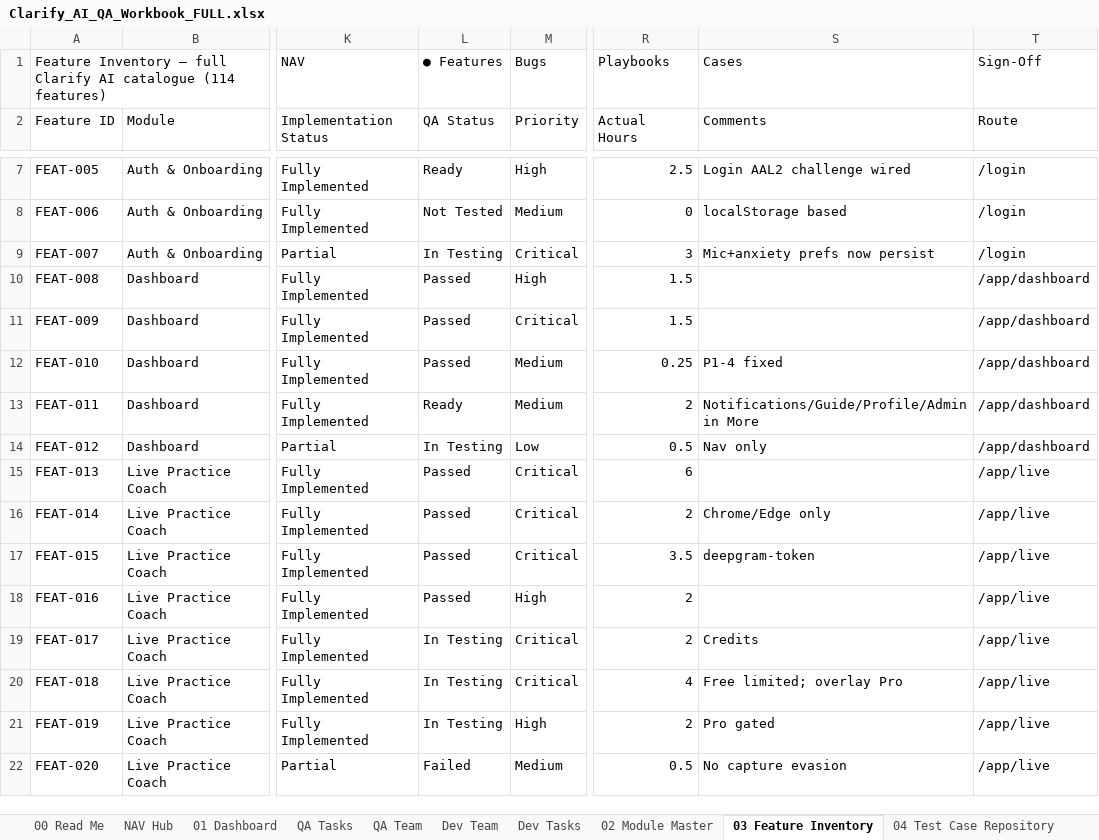
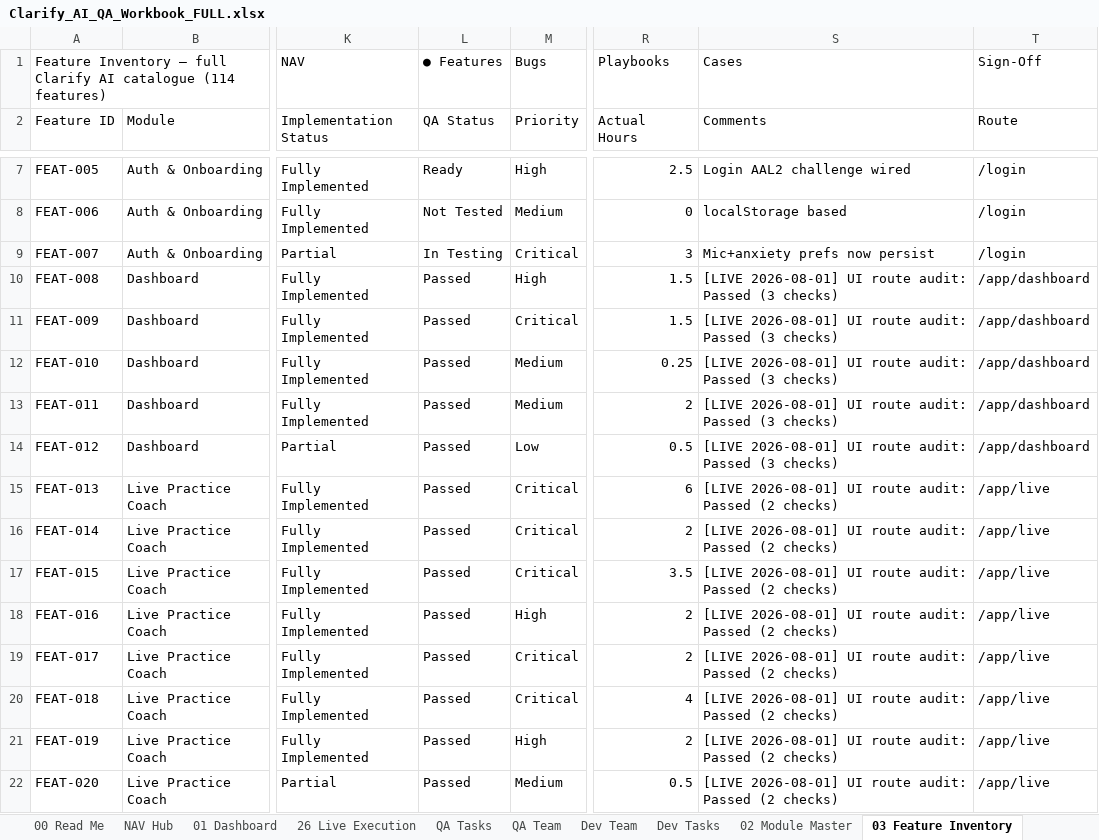
Before and after one commit to Clarifyy-Ai/clarity-assistant, an Excel workbook: Clarify_AI_QA_Workbook_FULL.xlsx, sheet 03 Feature Inventory, drawn as a sheet; only a part is shown, gaps mark what is left out; values as stored, in another font and other column widths than the file's, no cell formats; conditional formats not drawn; the diff covers the shown part only; the diff names each change by its address in the sheet, - before the commit and + after, or states it on an @@ line.

```diff
--- a/Clarify_AI_QA_Workbook_FULL.xlsx (sheet 03 Feature Inventory)
+++ b/Clarify_AI_QA_Workbook_FULL.xlsx (sheet 03 Feature Inventory)
+sheet tab: 26 Live Execution
-S10:S11 (Comments): (empty)
+S10:S11 (Comments): [LIVE 2026-08-01] UI route audit: Passed (3 checks)
-S12 (Comments): P1-4 fixed
+S12 (Comments): [LIVE 2026-08-01] UI route audit: Passed (3 checks)
-L13 (QA Status): Ready
+L13 (QA Status): Passed
-S13 (Comments): Notifications/Guide/Profile/Admin in More
+S13 (Comments): [LIVE 2026-08-01] UI route audit: Passed (3 checks)
-L14 (QA Status): In Testing
+L14 (QA Status): Passed
-S14 (Comments): Nav only
+S14 (Comments): [LIVE 2026-08-01] UI route audit: Passed (3 checks)
-S15 (Comments): (empty)
+S15 (Comments): [LIVE 2026-08-01] UI route audit: Passed (2 checks)
-S16 (Comments): Chrome/Edge only
+S16 (Comments): [LIVE 2026-08-01] UI route audit: Passed (2 checks)
-S17 (Comments): deepgram-token
+S17 (Comments): [LIVE 2026-08-01] UI route audit: Passed (2 checks)
-S18 (Comments): (empty)
+S18 (Comments): [LIVE 2026-08-01] UI route audit: Passed (2 checks)
-L19:L21 (QA Status): In Testing
+L19:L21 (QA Status): Passed
-S19 (Comments): Credits
+S19 (Comments): [LIVE 2026-08-01] UI route audit: Passed (2 checks)
-S20 (Comments): Free limited; overlay Pro
+S20 (Comments): [LIVE 2026-08-01] UI route audit: Passed (2 checks)
-S21 (Comments): Pro gated
+S21 (Comments): [LIVE 2026-08-01] UI route audit: Passed (2 checks)
-L22 (QA Status): Failed
+L22 (QA Status): Passed
-S22 (Comments): No capture evasion
+S22 (Comments): [LIVE 2026-08-01] UI route audit: Passed (2 checks)
```
Also changed, not shown: 130 edited cells elsewhere in this sheet, sheet QA Tasks, sheet 00 Read Me, sheet 06 Bug Tracker, sheet 04 Test Case Repository, sheet Daily Log, cell formats, Clarify_AI_Enterprise_QA_Testing_Workbook.xlsx, Clarify_AI_Enterprise_QA_Testing_Workbook_v2.xlsx, 24 other files.
